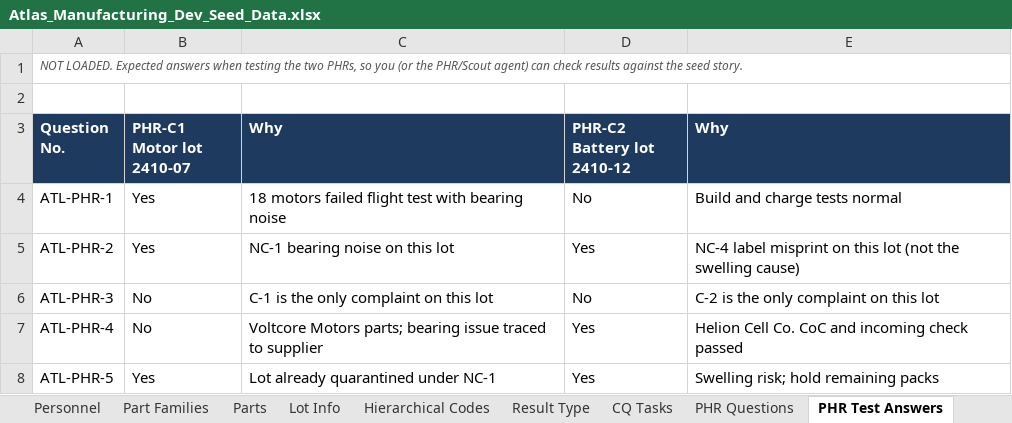
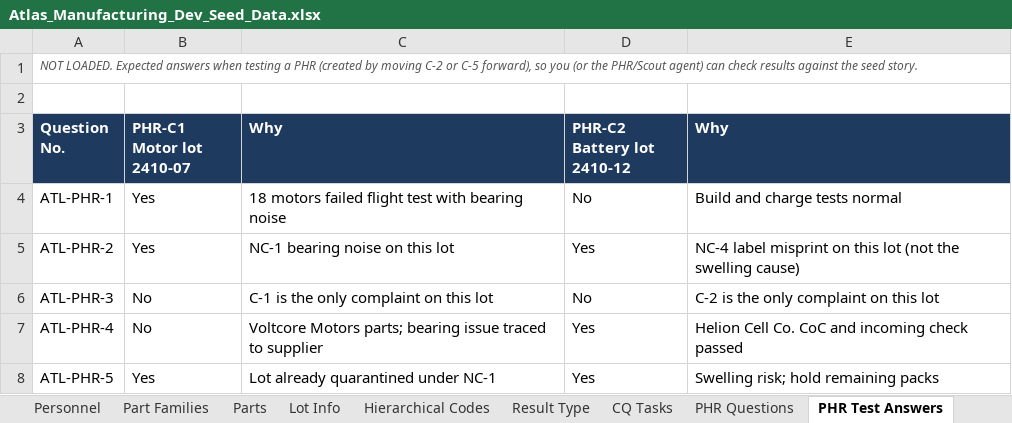
Before and after one commit to lsanatore77/atlas-seed, an Excel workbook: Atlas_Manufacturing_Dev_Seed_Data.xlsx, sheet PHR Test Answers, drawn as a sheet; values as stored, in another font and other column widths than the file's, no borders; the diff names each change by its address in the sheet, - before the commit and + after, or states it on an @@ line.

```diff
--- a/Atlas_Manufacturing_Dev_Seed_Data.xlsx (sheet PHR Test Answers)
+++ b/Atlas_Manufacturing_Dev_Seed_Data.xlsx (sheet PHR Test Answers)
-A1 (Question No.): …when testing the two PHRs, so you…
+A1 (Question No.): …when testing a PHR (created by moving C-2 or C-5 forward), so you…
```
Also changed, not shown: sheet README, other sheet tabs, 17 other files.
